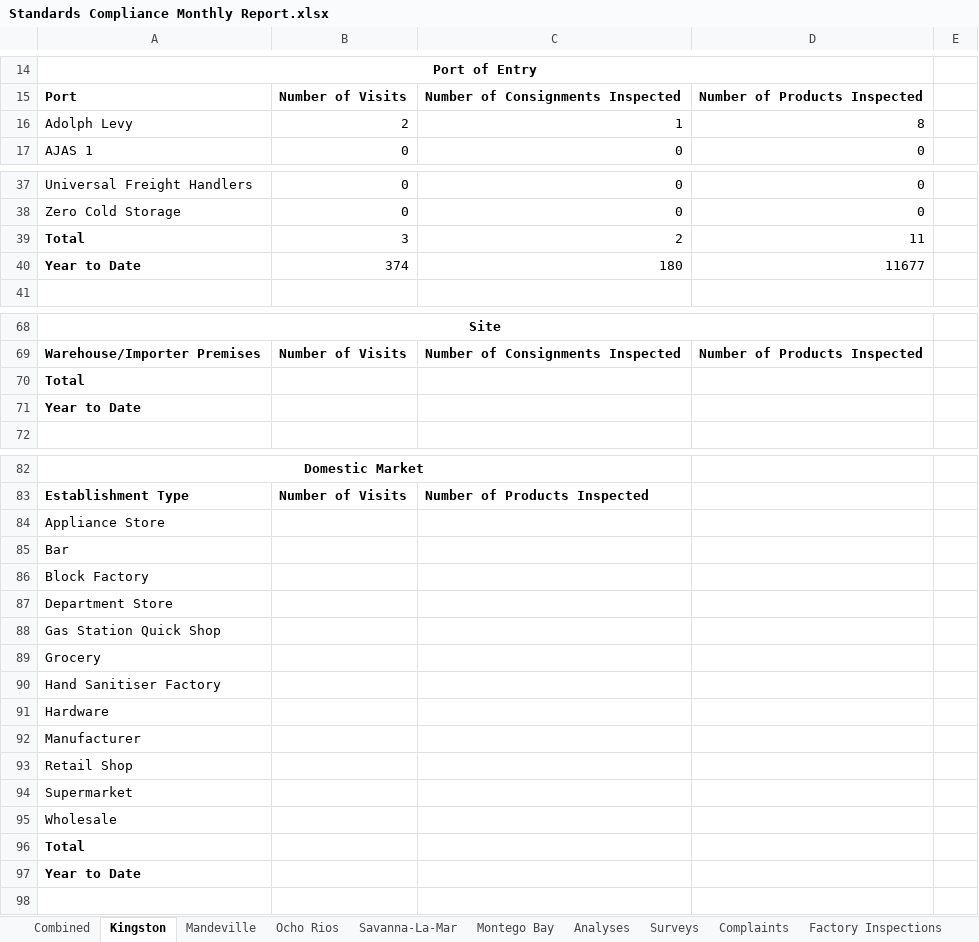
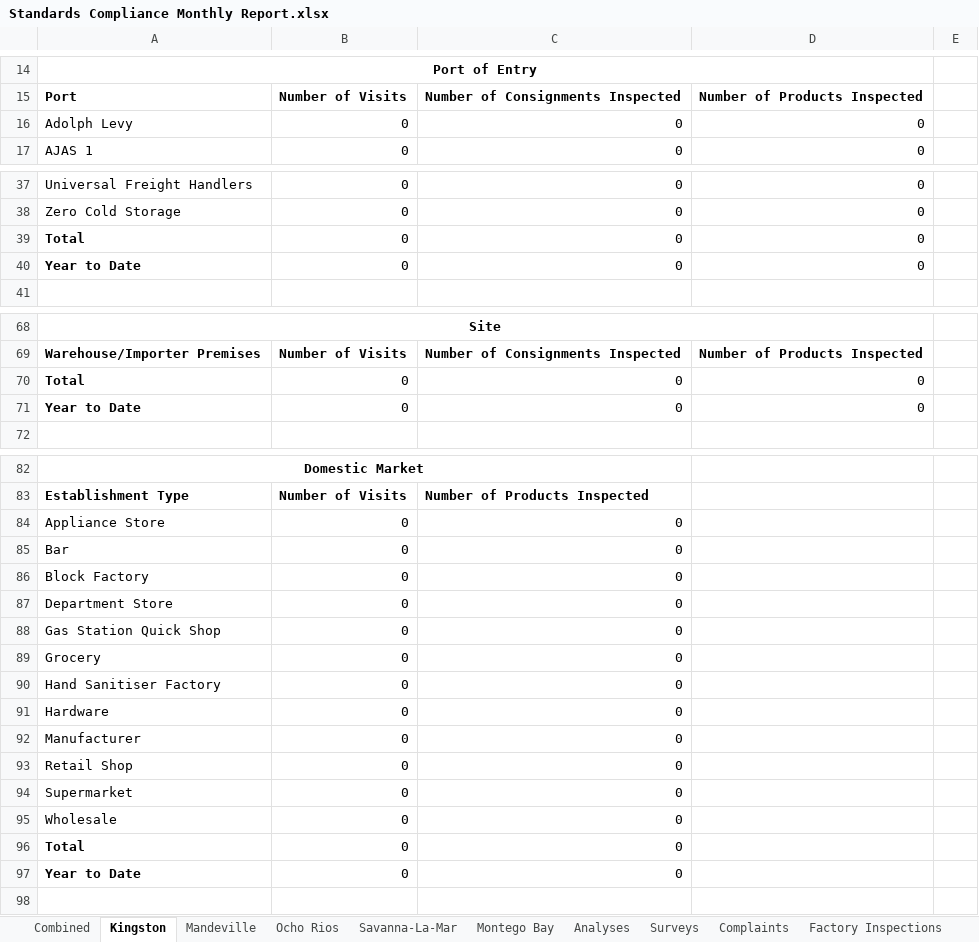
Before and after one commit to DPBandA/report-management, an Excel workbook: src/main/resources/reports/monthly/Standards Compliance Monthly Report.xlsx, sheet Kingston, drawn as a sheet; only a part is shown, gaps mark what is left out; values as stored, in another font and other column widths than the file's, no borders; charts and pictures not drawn; removed rows and columns are numbered as before the commit, all else as after; the diff covers the shown part only; the diff names each change by its address in the sheet, - before the commit and + after, or states it on an @@ line.

```diff
--- a/src/main/resources/reports/monthly/Standards Compliance Monthly Report.xlsx (sheet Kingston)
+++ b/src/main/resources/reports/monthly/Standards Compliance Monthly Report.xlsx (sheet Kingston)
-row 16: Adolph Levy | 2 | 1 | 8
+row 16: Adolph Levy | 0 | 0 | 0
-row 39: Total | 3 | 2 | 11
-row 40: Year to Date | 374 | 180 | 11677
+row 39: Total | 0 | 0 | 0
+row 40: Year to Date | 0 | 0 | 0
-row 70: Total
-row 71: Year to Date
+row 70: Total | 0 | 0 | 0
+row 71: Year to Date | 0 | 0 | 0
-B84:B97: (empty)
+B84:B97: 0
-C84:C97: (empty)
+C84:C97: 0
```
Also changed, not shown: 1 added row, 1 removed row and 8 edited cells elsewhere in this sheet, sheet Surveys, sheet Combined, sheet Factory Inspections, sheet Montego Bay, sheet Complaints, sheet Savanna-La-Mar, 2 more sheets, formulas that keep their value, 2 other files.
